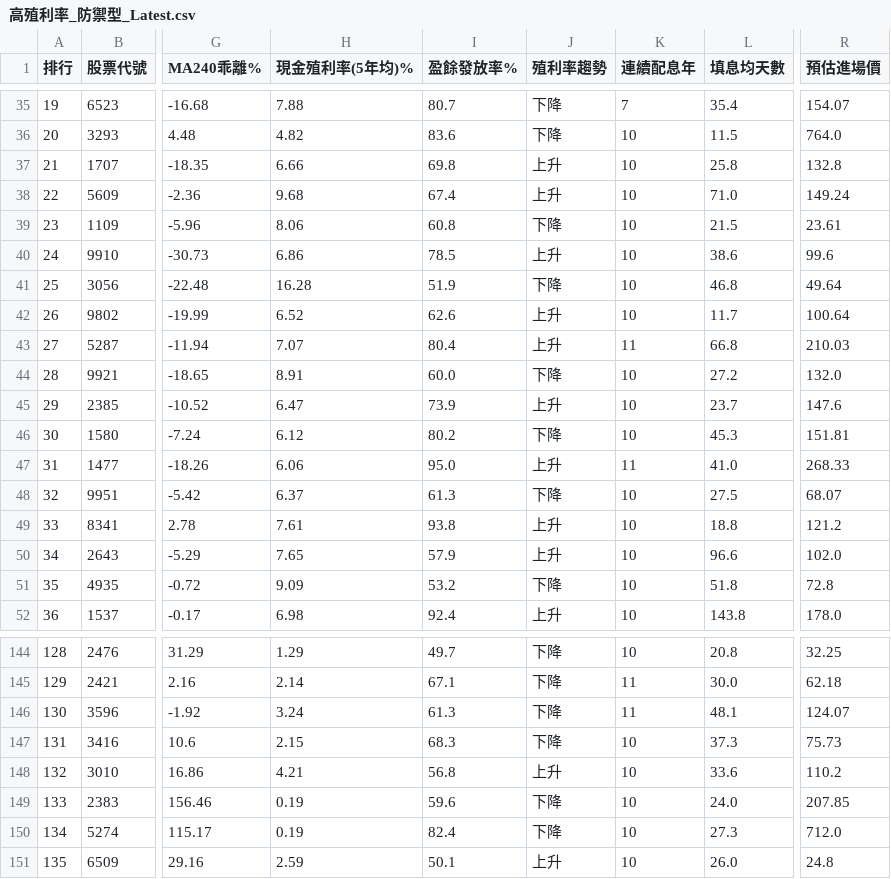
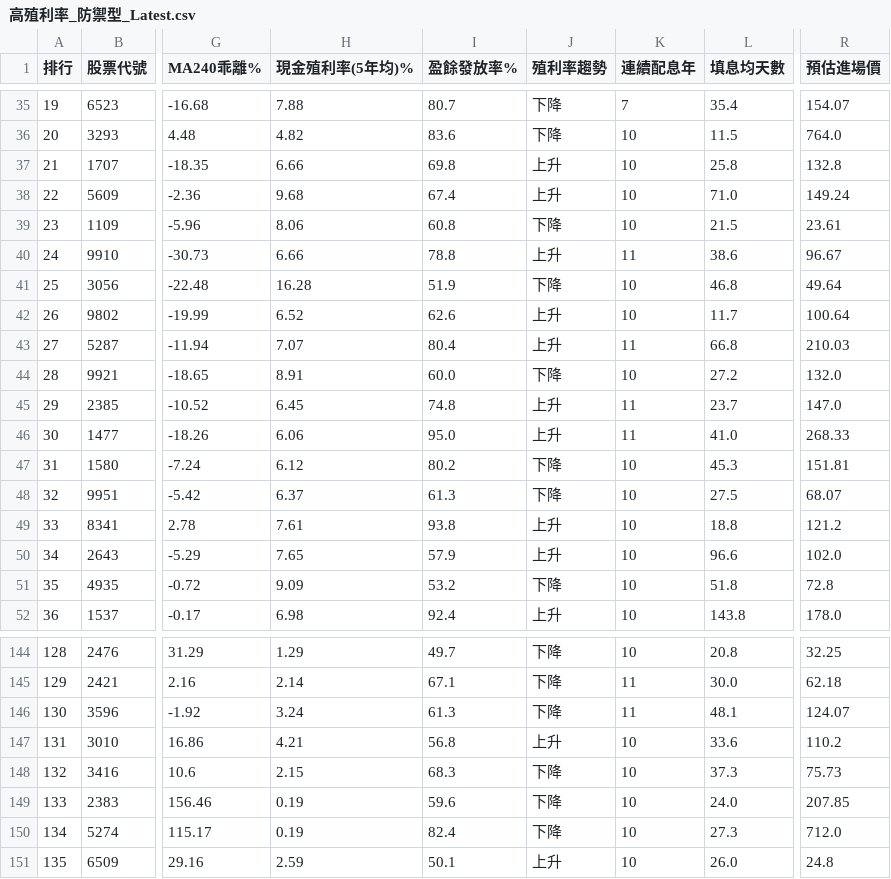
Before and after one commit to MasonChuang/finmind-dashboard, a CSV file: v5/daily/高殖利率_防禦型_Latest.csv, drawn as a sheet; only a part is shown, gaps mark what is left out; addresses are those after the commit; the diff covers the shown part only; the diff names each change by its address in the sheet, - before the commit and + after, or states it on an @@ line.

```diff
--- a/v5/daily/高殖利率_防禦型_Latest.csv
+++ b/v5/daily/高殖利率_防禦型_Latest.csv
-H40 (現金殖利率(5年均)%): 6.86
+H40 (現金殖利率(5年均)%): 6.66
-I40 (盈餘發放率%): 78.5
+I40 (盈餘發放率%): 78.8
-K40 (連續配息年): 10
+K40 (連續配息年): 11
-R40 (預估進場價): 99.6
+R40 (預估進場價): 96.67
-H45 (現金殖利率(5年均)%): 6.47
+H45 (現金殖利率(5年均)%): 6.45
-I45 (盈餘發放率%): 73.9
+I45 (盈餘發放率%): 74.8
-K45 (連續配息年): 10
+K45 (連續配息年): 11
-R45 (預估進場價): 147.6
+R45 (預估進場價): 147.0
@@ row 47 moved to row 46: 30 @@
@@ column A (排行) renumbered from row 47 down @@
@@ row 148 moved to row 147: 131 @@
```
Also changed, not shown: 2 added rows, 3 removed rows, 3 moved rows and 8 edited cells elsewhere in this file, 21 other files.
